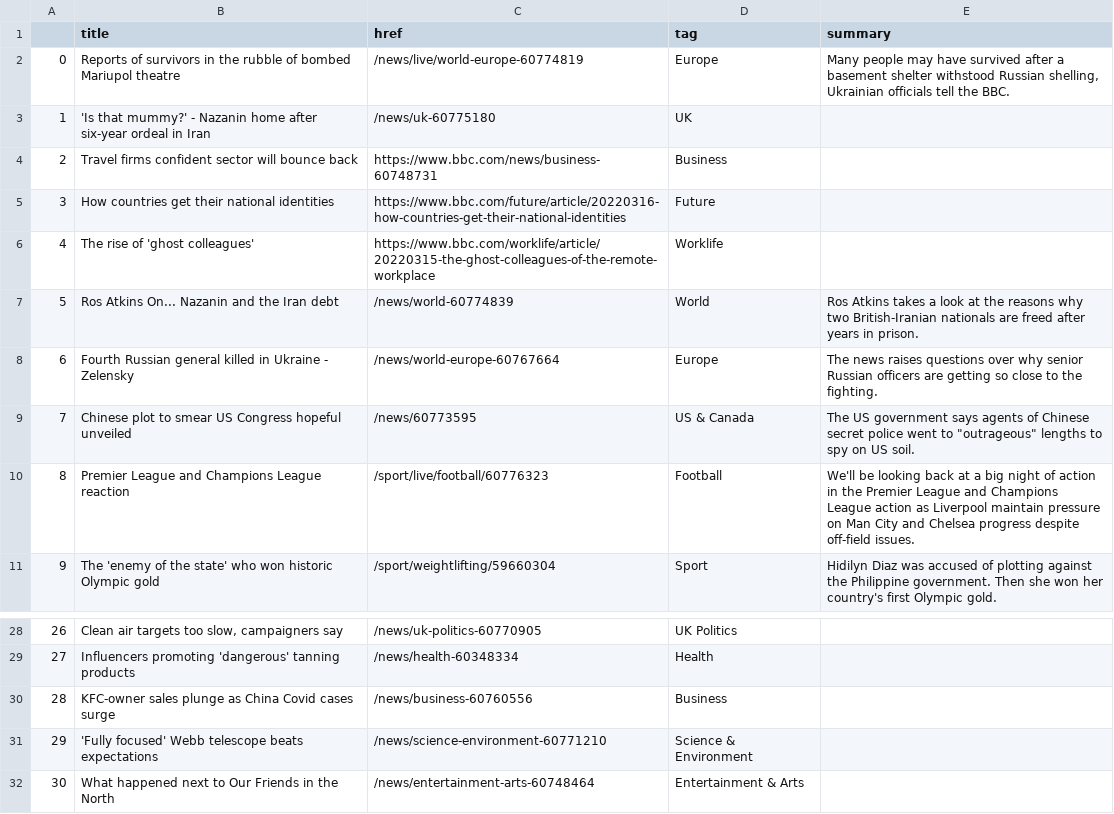
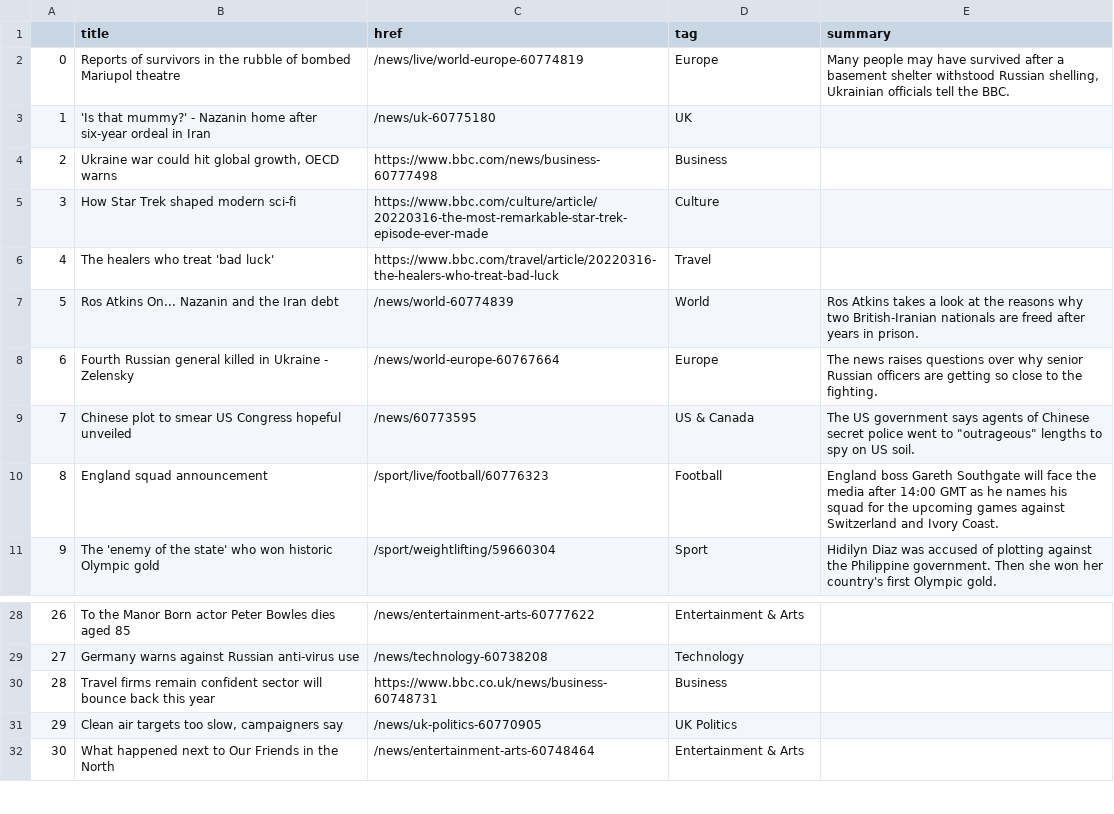
Before and after one commit to tunabellybella/Scraper, a CSV file: bbc-headlines.csv, drawn as a sheet; only a part is shown, gaps mark what is left out; the diff covers the shown part only.

```diff
--- a/bbc-headlines.csv
+++ b/bbc-headlines.csv
@@ -3,5 +3,5 @@
 1,'Is that mummy?' - Nazanin home after six-year ordeal in Iran,/news/uk-60775180,UK,
-2,Travel firms confident sector will bounce back,https://www.bbc.com/news/business-60748731,Business,
-3,How countries get their national identities,https://www.bbc.com/future/article/20220316-how-countries-get-their-national-identities,Future,
-4,The rise of 'ghost colleagues',https://www.bbc.com/worklife/article/20220315-the-ghost-colleagues-of-the-remote-workplace,Worklife,
+2,"Ukraine war could hit global growth, OECD warns",https://www.bbc.com/news/business-60777498,Business,
+3,How Star Trek shaped modern sci-fi,https://www.bbc.com/culture/article/20220316-the-most-remarkable-star-trek-episode-ever-made,Culture,
+4,The healers who treat 'bad luck',https://www.bbc.com/travel/article/20220316-the-healers-who-treat-bad-luck,Travel,
 5,Ros Atkins On... Nazanin and the Iran debt,/news/world-60774839,World,Ros Atkins takes a look at the reasons why two British-Iranian nationals are freed after years in prison.
@@ -9,3 +9,3 @@
 7,Chinese plot to smear US Congress hopeful unveiled,/news/60773595,US & Canada,"The US government says agents of Chinese secret police went to ""outrageous"" lengths to spy on US soil."
-8,Premier League and Champions League reaction,/sport/live/football/60776323,Football,We'll be looking back at a big night of action in the Premier League and Champions League action as Liverpool maintain pressure on Man City and Chelsea progress despite off-field issues.
+8,England squad announcement,/sport/live/football/60776323,Football,England boss Gareth Southgate will face the media after 14:00 GMT as he names his squad for the upcoming games against Switzerland and Ivory Coast.
 9,The 'enemy of the state' who won historic Olympic gold,/sport/weightlifting/59660304,Sport,Hidilyn Diaz was accused of plotting against the Philippine government. Then she won her country's first Olympic gold.
@@ -28,5 +28,5 @@
-26,"Clean air targets too slow, campaigners say",/news/uk-politics-60770905,UK Politics,
-27,Influencers promoting 'dangerous' tanning products,/news/health-60348334,Health,
-28,KFC-owner sales plunge as China Covid cases surge,/news/business-60760556,Business,
-29,'Fully focused' Webb telescope beats expectations,/news/science-environment-60771210,Science & Environment,
+26,To the Manor Born actor Peter Bowles dies aged 85,/news/entertainment-arts-60777622,Entertainment & Arts,
+27,Germany warns against Russian anti-virus use,/news/technology-60738208,Technology,
+28,Travel firms remain confident sector will bounce back this year,https://www.bbc.co.uk/news/business-60748731,Business,
+29,"Clean air targets too slow, campaigners say",/news/uk-politics-60770905,UK Politics,
 30,What happened next to Our Friends in the North,/news/entertainment-arts-60748464,Entertainment & Arts,
```
Also changed, not shown: 31 edited cells elsewhere in this file.
